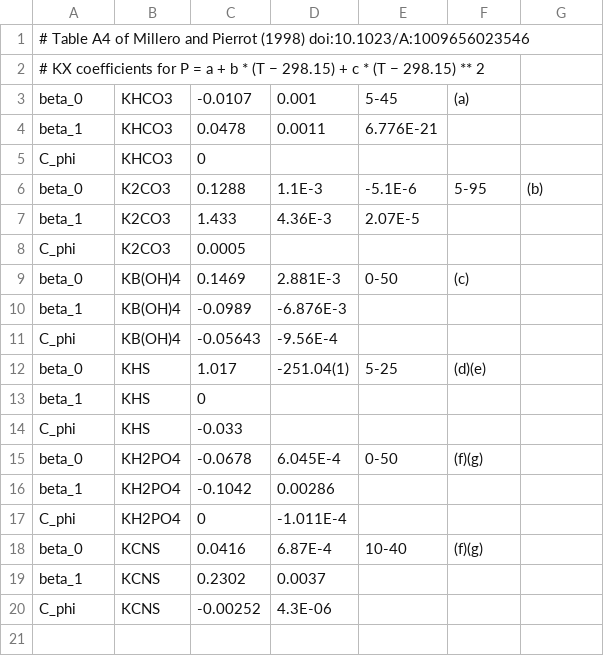
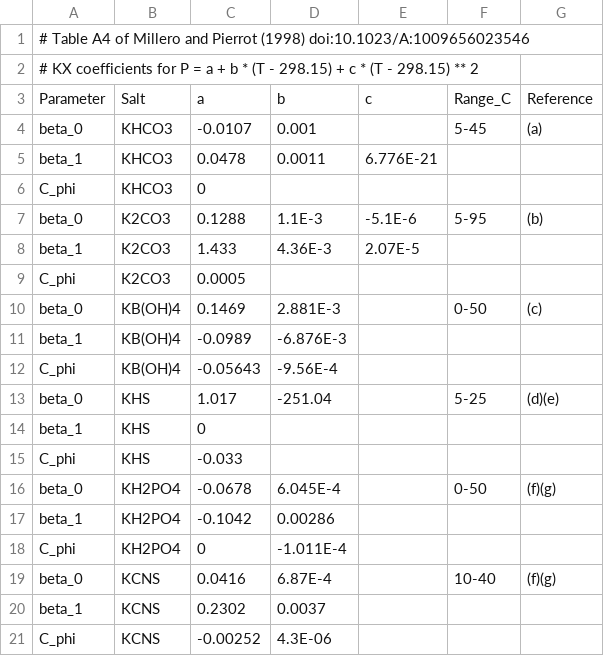
Before and after one commit to PalaeoCarb/pymyami, a CSV file: myami/parameters/TabA4.csv, drawn as a sheet; addresses are those after the commit; the diff names each change by its address in the sheet, - before the commit and + after, or states it on an @@ line.

Commit message:
fix TabA4

```diff
--- a/myami/parameters/TabA4.csv
+++ b/myami/parameters/TabA4.csv
-A2: …* (T − 298.15) + c * (T − 298.15) **…
+A2: …* (T - 298.15) + c * (T - 298.15) **…
+row 3: Parameter | Salt | a | b | c | Range_C | Reference
-E4: 5-45
+E4: (empty)
-F4: (a)
+F4: 5-45
-G4: (empty)
+G4: (a)
-E10: 0-50
+E10: (empty)
-F10: (c)
+F10: 0-50
-G10: (empty)
+G10: (c)
-D13: -251.04(1)
+D13: -251.04
-E13: 5-25
+E13: (empty)
-F13: (d)(e)
+F13: 5-25
-G13: (empty)
+G13: (d)(e)
-E16: 0-50
+E16: (empty)
-F16: (f)(g)
+F16: 0-50
-G16: (empty)
+G16: (f)(g)
-E19: 10-40
+E19: (empty)
-F19: (f)(g)
+F19: 10-40
-G19: (empty)
+G19: (f)(g)
```
